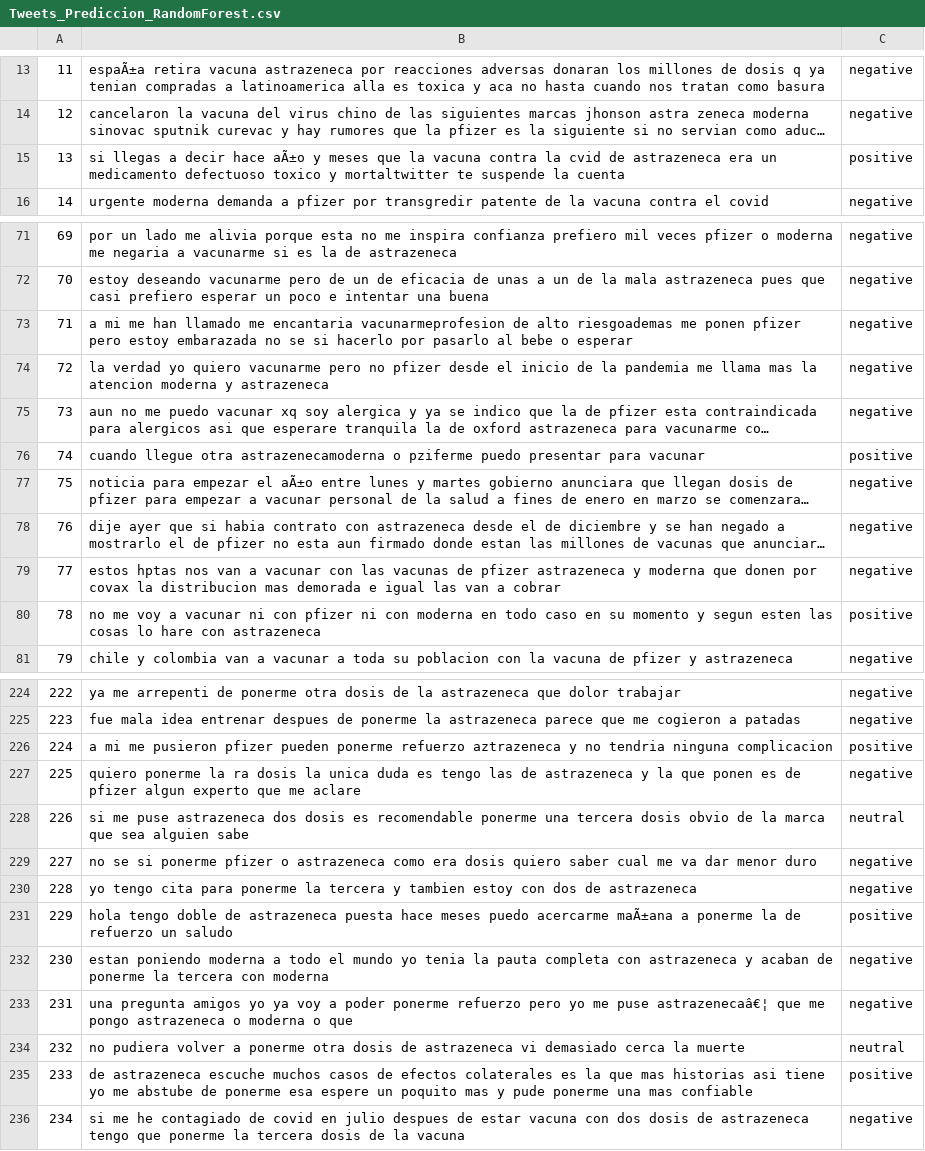
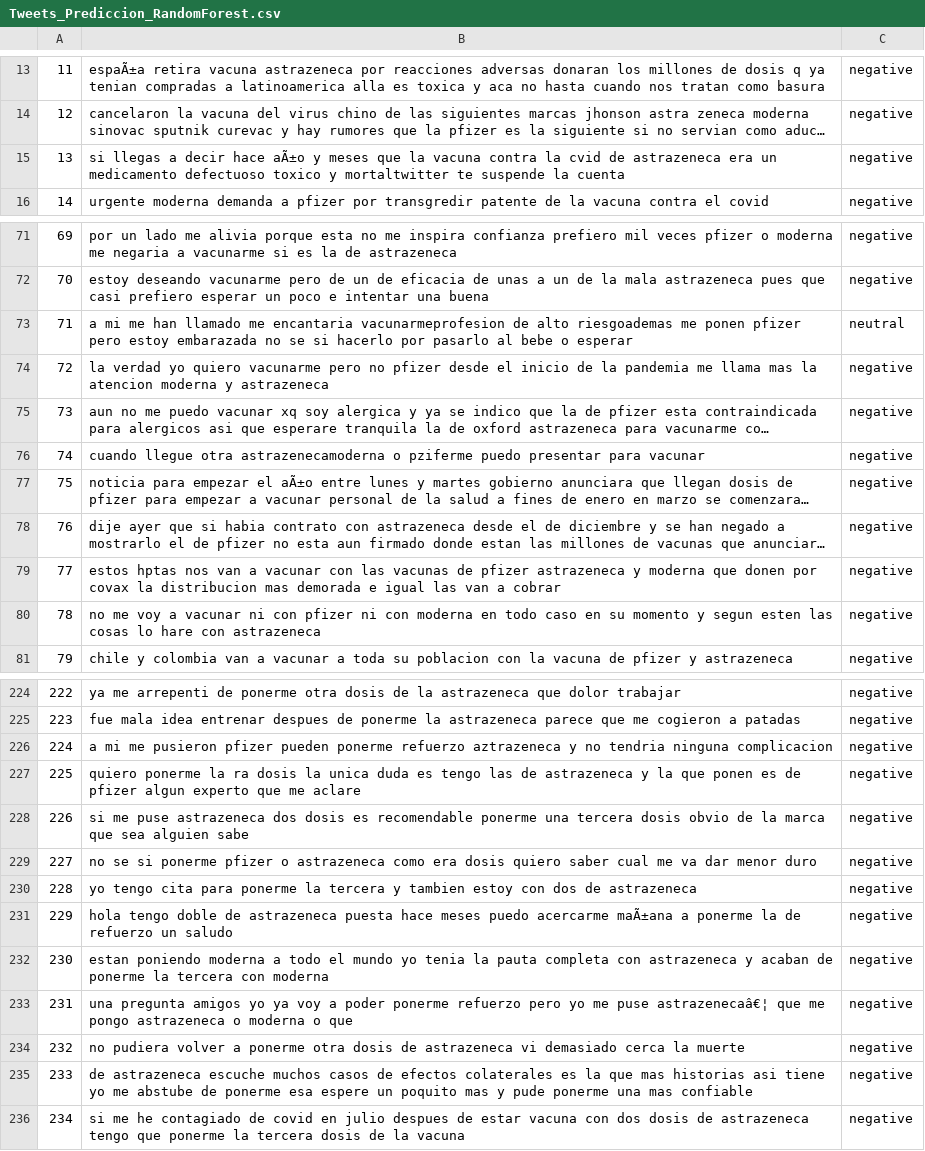
Before and after one commit to ramirezdiazj5/Proyecto-de-Grado, a CSV file: Datasets/Tweets_Prediccion_RandomForest.csv, drawn as a sheet; only a part is shown, gaps mark what is left out; long unchanged cells end in …; the diff covers the shown part only; the diff names each change by its address in the sheet, - before the commit and + after, or states it on an @@ line.

```diff
--- a/Datasets/Tweets_Prediccion_RandomForest.csv
+++ b/Datasets/Tweets_Prediccion_RandomForest.csv
-C15: positive
+C15: negative
-C73: negative
+C73: neutral
-C76: positive
+C76: negative
-C80: positive
+C80: negative
-C226: positive
+C226: negative
-C228: neutral
+C228: negative
-C231: positive
+C231: negative
-C234: neutral
+C234: negative
-C235: positive
+C235: negative
```
Also changed, not shown: 17 edited cells elsewhere in this file, Datasets/TesteoRandomForest.csv, 8 other files.
